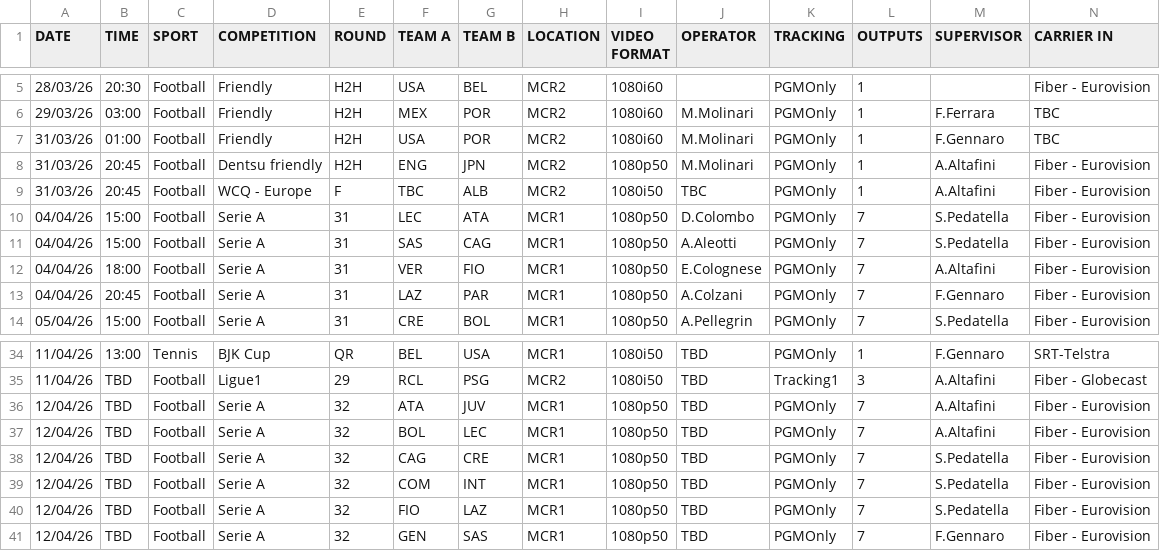
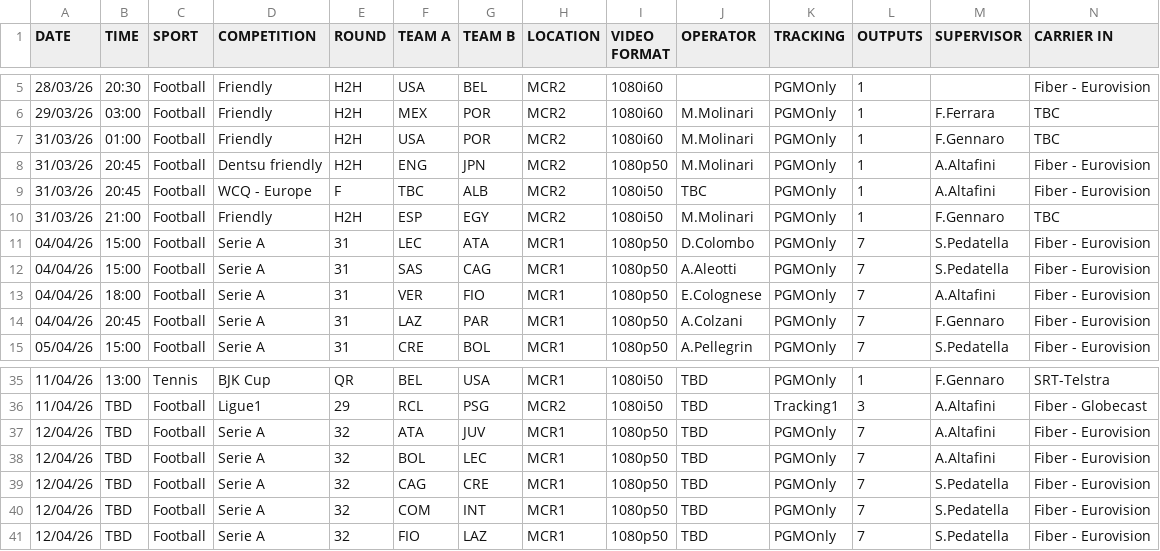
Before and after one commit to fulvioferrara1984-hub/TGISport_Dashboard, a CSV file: eventi.csv, drawn as a sheet; only a part is shown, gaps mark what is left out; removed rows and columns are numbered as before the commit, all else as after; rows hold the shown columns only; the diff names each change by its address in the sheet, - before the commit and + after, or states it on an @@ line.

Commit message:
Update eventi.csv

```diff
--- a/eventi.csv
+++ b/eventi.csv
+row 10: 31/03/26 | 21:00 | Football | Friendly | H2H | ESP | EGY | MCR2 | 1080i50 | M.Molinari | PGMOnly | 1 | F.Gennaro | TBC
-row 41: 12/04/26 | TBD | Football | Serie A | 32 | GEN | SAS | MCR1 | 1080p50 | TBD | PGMOnly | 7 | F.Gennaro | Fiber - Eurovision
```
